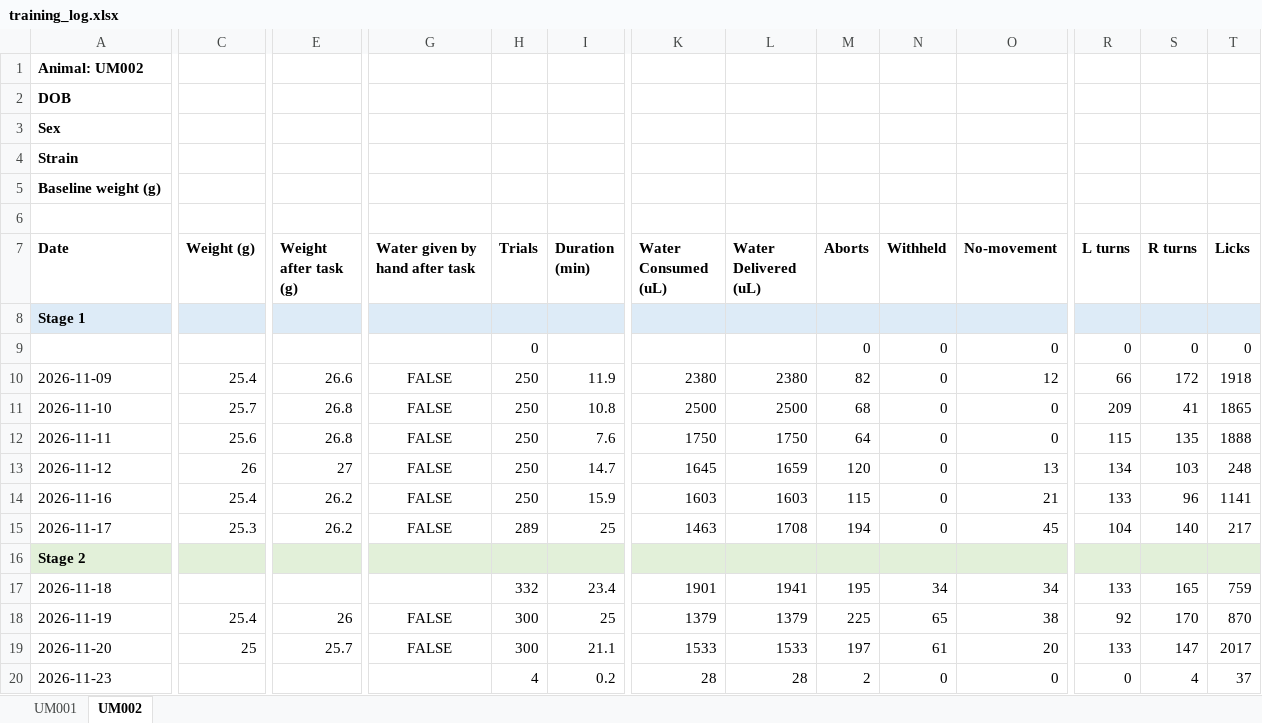
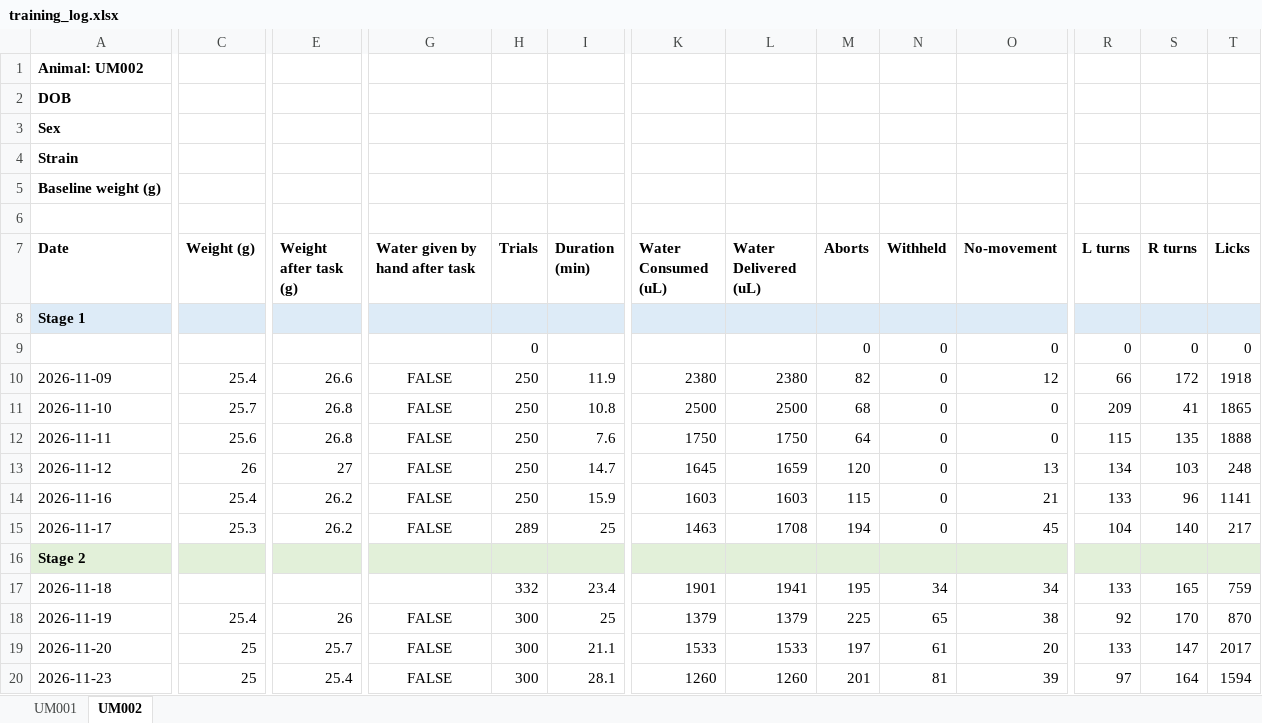
Before and after one commit to umugan2512/Experimental-Tasks, an Excel workbook: _projects/AuditoryEvidenceAccum/records/training_log.xlsx, sheet UM002, drawn as a sheet; only a part is shown, gaps mark what is left out; values as stored, in another font and other column widths than the file's, no borders; the diff covers the shown part only; the diff names each change by its address in the sheet, - before the commit and + after, or states it on an @@ line.

Commit message:
Update training data from TRAINING03

```diff
--- a/_projects/AuditoryEvidenceAccum/records/training_log.xlsx (sheet UM002)
+++ b/_projects/AuditoryEvidenceAccum/records/training_log.xlsx (sheet UM002)
-C20 (Weight (g)): (empty)
+C20 (Weight (g)): 25
-E20 (Weight after task (g)): (empty)
+E20 (Weight after task (g)): 25.4
-G20 (Water given by hand after task): (empty)
+G20 (Water given by hand after task): FALSE
-H20 (Trials): 4
+H20 (Trials): 300
-I20 (Duration (min)): 0.2
+I20 (Duration (min)): 28.1
-K20 (Water Consumed (uL)): 28
+K20 (Water Consumed (uL)): 1260
-L20 (Water Delivered (uL)): 28
+L20 (Water Delivered (uL)): 1260
-M20 (Aborts): 2
+M20 (Aborts): 201
-N20 (Withheld): 0
+N20 (Withheld): 81
-O20 (No-movement): 0
+O20 (No-movement): 39
-R20 (L turns): 0
+R20 (L turns): 97
-S20 (R turns): 4
+S20 (R turns): 164
-T20 (Licks): 37
+T20 (Licks): 1594
```
Also changed, not shown: 6 edited cells elsewhere in this sheet, 5 other files.
